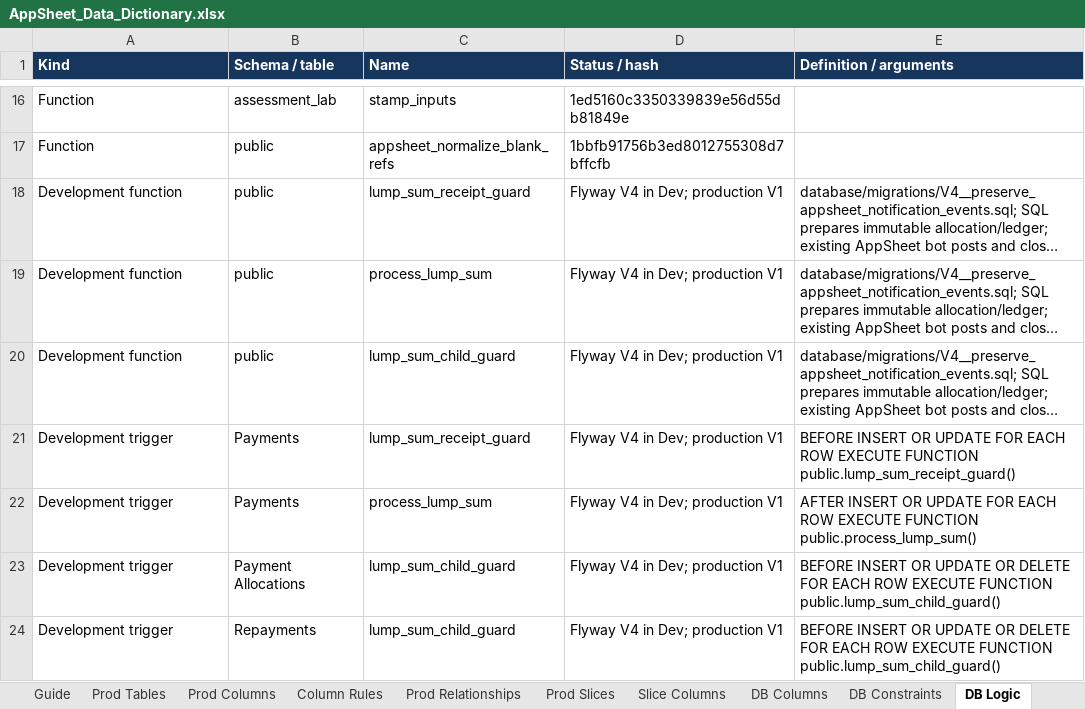
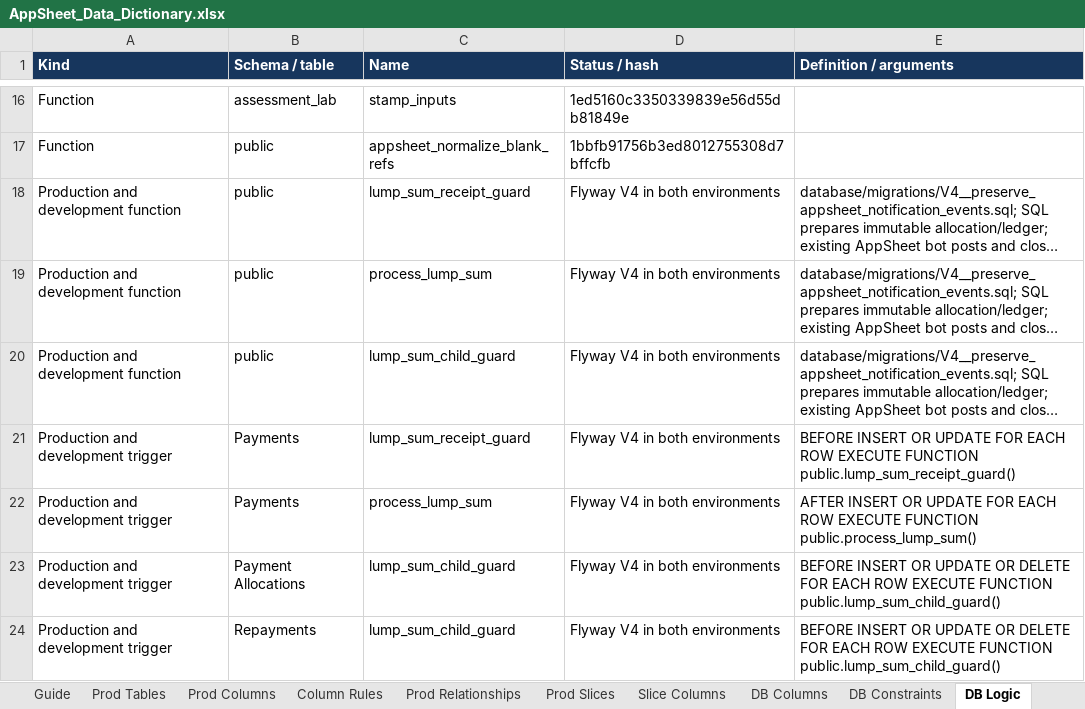
Before and after one commit to welct0407/MW-Credit-App, an Excel workbook: Documents/AppSheet_Data_Dictionary.xlsx, sheet DB Logic, drawn as a sheet; only a part is shown, gaps mark what is left out; long unchanged cells end in …; values as stored, in another font and other column widths than the file's, no borders; the diff names each change by its address in the sheet, - before the commit and + after, or states it on an @@ line.

Commit message:
Record completed Flyway V4 production lump-sum promotion

```diff
--- a/Documents/AppSheet_Data_Dictionary.xlsx (sheet DB Logic)
+++ b/Documents/AppSheet_Data_Dictionary.xlsx (sheet DB Logic)
-A18:A20 (Kind): Development function
+A18:A20 (Kind): Production and development function
-D18:D24 (Status / hash): Flyway V4 in Dev; production V1
+D18:D24 (Status / hash): Flyway V4 in both environments
-A21:A24 (Kind): Development trigger
+A21:A24 (Kind): Production and development trigger
```
Also changed, not shown: sheet Dev Differences, sheet Prod Tables, sheet Guide, 18 other files.
